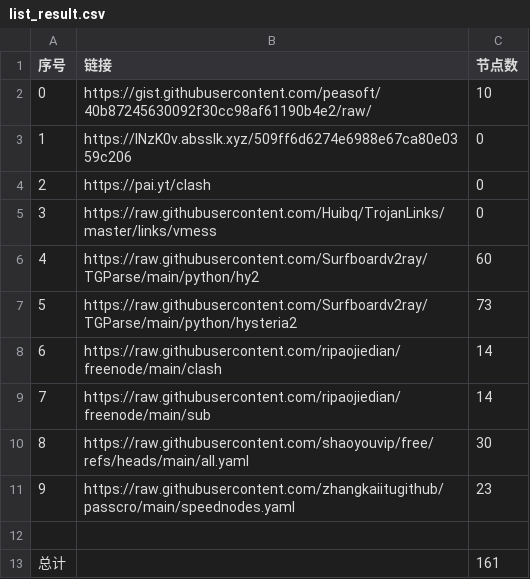
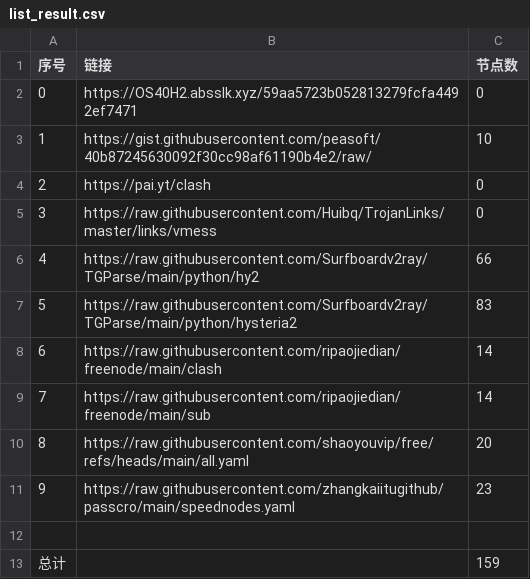
Before and after one commit to chaoduzj/NoMoreWalls, a CSV file: list_result.csv, drawn as a sheet.

```diff
--- a/list_result.csv
+++ b/list_result.csv
@@ -1,13 +1,13 @@
 序号,链接,节点数
-0,https://gist.githubusercontent.com/peasoft/40b87245630092f30cc98af61190b4e2/raw/,10
-1,https://lNzK0v.absslk.xyz/509ff6d6274e6988e67ca80e0359c206,0
+0,https://OS40H2.absslk.xyz/59aa5723b052813279fcfa4492ef7471,0
+1,https://gist.githubusercontent.com/peasoft/40b87245630092f30cc98af61190b4e2/raw/,10
 2,https://pai.yt/clash,0
 3,https://raw.githubusercontent.com/Huibq/TrojanLinks/master/links/vmess,0
-4,https://raw.githubusercontent.com/Surfboardv2ray/TGParse/main/python/hy2,60
-5,https://raw.githubusercontent.com/Surfboardv2ray/TGParse/main/python/hysteria2,73
+4,https://raw.githubusercontent.com/Surfboardv2ray/TGParse/main/python/hy2,66
+5,https://raw.githubusercontent.com/Surfboardv2ray/TGParse/main/python/hysteria2,83
 6,https://raw.githubusercontent.com/ripaojiedian/freenode/main/clash,14
 7,https://raw.githubusercontent.com/ripaojiedian/freenode/main/sub,14
-8,https://raw.githubusercontent.com/shaoyouvip/free/refs/heads/main/all.yaml,30
+8,https://raw.githubusercontent.com/shaoyouvip/free/refs/heads/main/all.yaml,20
 9,https://raw.githubusercontent.com/zhangkaiitugithub/passcro/main/speednodes.yaml,23
 
-总计,,161
+总计,,159
```
Also changed, not shown: 25 other files.
